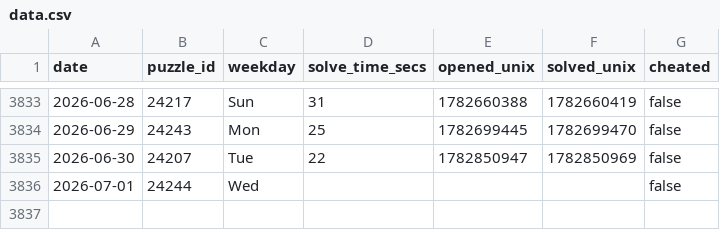
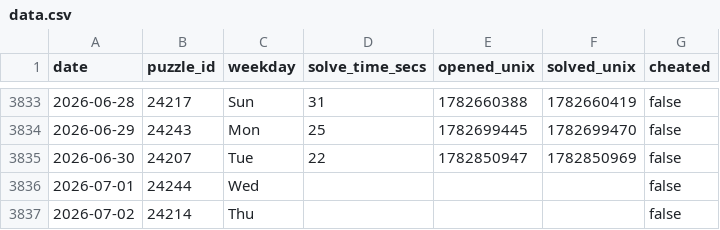
Before and after one commit to samleitermann/NYTMiniScraper, a CSV file: data.csv, drawn as a sheet; only a part is shown, gaps mark what is left out; the diff names each change by its address in the sheet, - before the commit and + after, or states it on an @@ line.

```diff
--- a/data.csv
+++ b/data.csv
+row 3837: 2026-07-02 | 24214 | Thu |  |  |  | false
```
Also changed, not shown: 2 other files.
